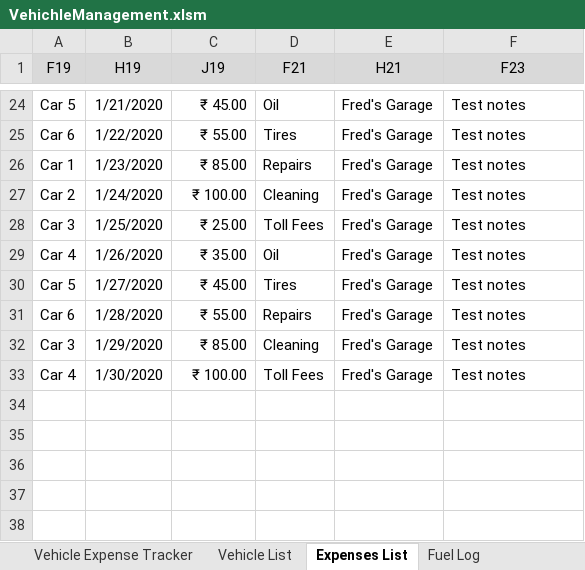
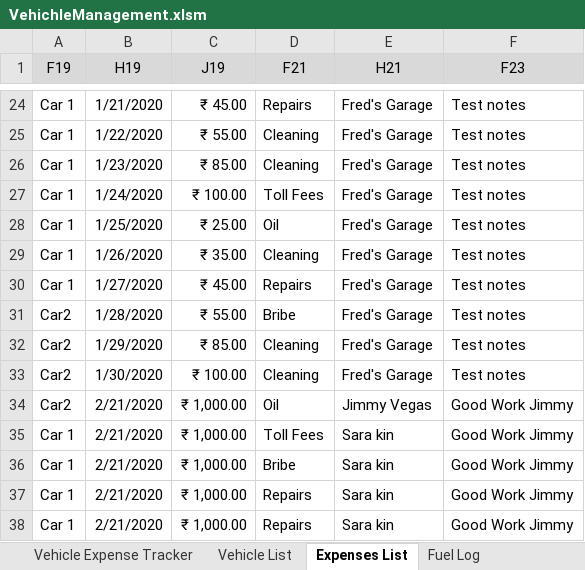
Before and after one commit to km123abca/ExcelProjects, an Excel workbook: Vehichle Management/VehichleManagement.xlsm, sheet Expenses List, drawn as a sheet; only a part is shown, gaps mark what is left out; values as stored, in another font and other column widths than the file's, no borders; the diff covers the shown part only; the diff names each change by its address in the sheet, - before the commit and + after, or states it on an @@ line.

```diff
--- a/Vehichle Management/VehichleManagement.xlsm (sheet Expenses List)
+++ b/Vehichle Management/VehichleManagement.xlsm (sheet Expenses List)
-A24 (F19): Car 5
+A24 (F19): Car 1
-D24 (F21): Oil
+D24 (F21): Repairs
-A25 (F19): Car 6
+A25 (F19): Car 1
-D25 (F21): Tires
+D25 (F21): Cleaning
-D26 (F21): Repairs
+D26 (F21): Cleaning
-A27 (F19): Car 2
+A27 (F19): Car 1
-D27 (F21): Cleaning
+D27 (F21): Toll Fees
-A28 (F19): Car 3
+A28 (F19): Car 1
-D28 (F21): Toll Fees
+D28 (F21): Oil
-A29 (F19): Car 4
+A29 (F19): Car 1
-D29 (F21): Oil
+D29 (F21): Cleaning
-A30 (F19): Car 5
+A30 (F19): Car 1
-D30 (F21): Tires
+D30 (F21): Repairs
-A31 (F19): Car 6
+A31 (F19): Car2
-D31 (F21): Repairs
+D31 (F21): Bribe
-A32 (F19): Car 3
+A32 (F19): Car2
-A33 (F19): Car 4
+A33 (F19): Car2
-D33 (F21): Toll Fees
+D33 (F21): Cleaning
+row 34: Car2 | 2/21/2020 | ₹ 1,000.00 | Oil | Jimmy Vegas | Good Work Jimmy
+row 35: Car 1 | 2/21/2020 | ₹ 1,000.00 | Toll Fees | Sara kin | Good Work Jimmy
+row 36: Car 1 | 2/21/2020 | ₹ 1,000.00 | Bribe | Sara kin | Good Work Jimmy
+row 37: Car 1 | 2/21/2020 | ₹ 1,000.00 | Repairs | Sara kin | Good Work Jimmy
+row 38: Car 1 | 2/21/2020 | ₹ 1,000.00 | Repairs | Sara kin | Good Work Jimmy
```
Also changed, not shown: 32 edited cells elsewhere in this sheet, sheet Fuel Log, sheet Vehicle Expense Tracker, sheet Vehicle List, sheet Reminders, sheet Meter Tracking, formulas that keep their value, hidden cells, charts or pictures, 12 other files.
